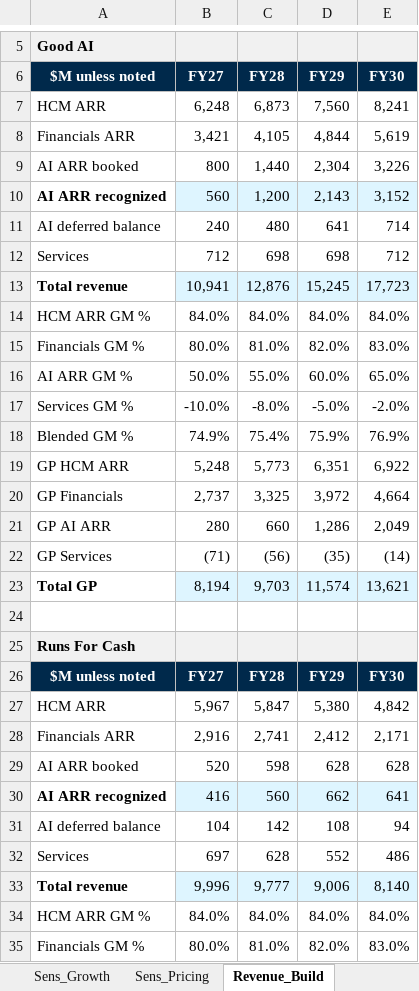
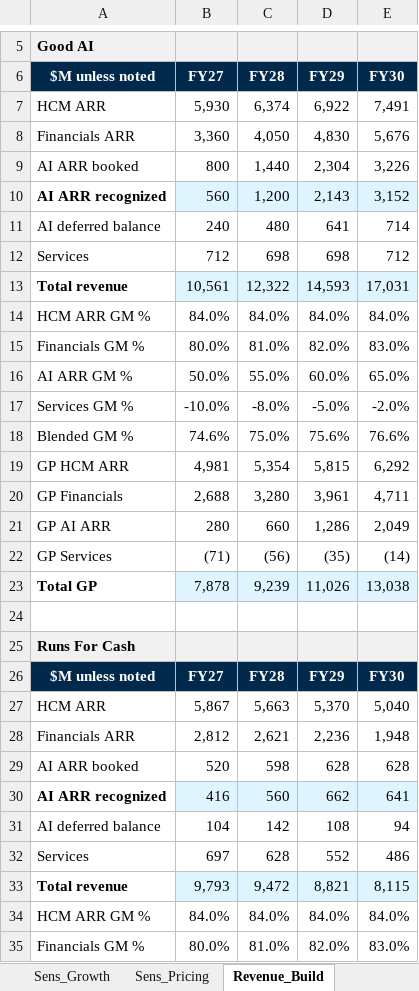
Before and after one commit to jhdavis789/wday-pitch, an Excel workbook: WDAY_Model.xlsx, sheet Revenue_Build, drawn as a sheet; only a part is shown, gaps mark what is left out; values as stored, in another font and other column widths than the file's, no borders; removed rows and columns are numbered as before the commit, all else as after; the diff covers the shown part only; the diff names each change by its address in the sheet, - before the commit and + after, or states it on an @@ line.

Commit message:
Decompose HCM and Financials revenue into seats × PEPM / customers × ARPC

```diff
--- a/WDAY_Model.xlsx (sheet Revenue_Build)
+++ b/WDAY_Model.xlsx (sheet Revenue_Build)
-row 7: HCM ARR | 6,248 | 6,873 | 7,560 | 8,241
-row 8: Financials ARR | 3,421 | 4,105 | 4,844 | 5,619
+row 7: HCM ARR | 5,930 | 6,374 | 6,922 | 7,491
+row 8: Financials ARR | 3,360 | 4,050 | 4,830 | 5,676
-row 13: Total revenue | 10,941 | 12,876 | 15,245 | 17,723
+row 13: Total revenue | 10,561 | 12,322 | 14,593 | 17,031
-row 18: Blended GM % | 74.9% | 75.4% | 75.9% | 76.9%
-row 19: GP HCM ARR | 5,248 | 5,773 | 6,351 | 6,922
-row 20: GP Financials | 2,737 | 3,325 | 3,972 | 4,664
+row 18: Blended GM % | 74.6% | 75.0% | 75.6% | 76.6%
+row 19: GP HCM ARR | 4,981 | 5,354 | 5,815 | 6,292
+row 20: GP Financials | 2,688 | 3,280 | 3,961 | 4,711
-row 23: Total GP | 8,194 | 9,703 | 11,574 | 13,621
+row 23: Total GP | 7,878 | 9,239 | 11,026 | 13,038
-row 27: HCM ARR | 5,967 | 5,847 | 5,380 | 4,842
-row 28: Financials ARR | 2,916 | 2,741 | 2,412 | 2,171
+row 27: HCM ARR | 5,867 | 5,663 | 5,370 | 5,040
+row 28: Financials ARR | 2,812 | 2,621 | 2,236 | 1,948
-row 33: Total revenue | 9,996 | 9,777 | 9,006 | 8,140
+row 33: Total revenue | 9,793 | 9,472 | 8,821 | 8,115
```
Also changed, not shown: 10 added rows, 10 removed rows and 3 edited cells elsewhere in this sheet, sheet Assumptions, sheet 3Stmt_Bear, sheet 3Stmt_Cash, sheet 3Stmt_AI, sheet Summary, sheet Sens_SBC, 2 more sheets, other sheet tabs.
